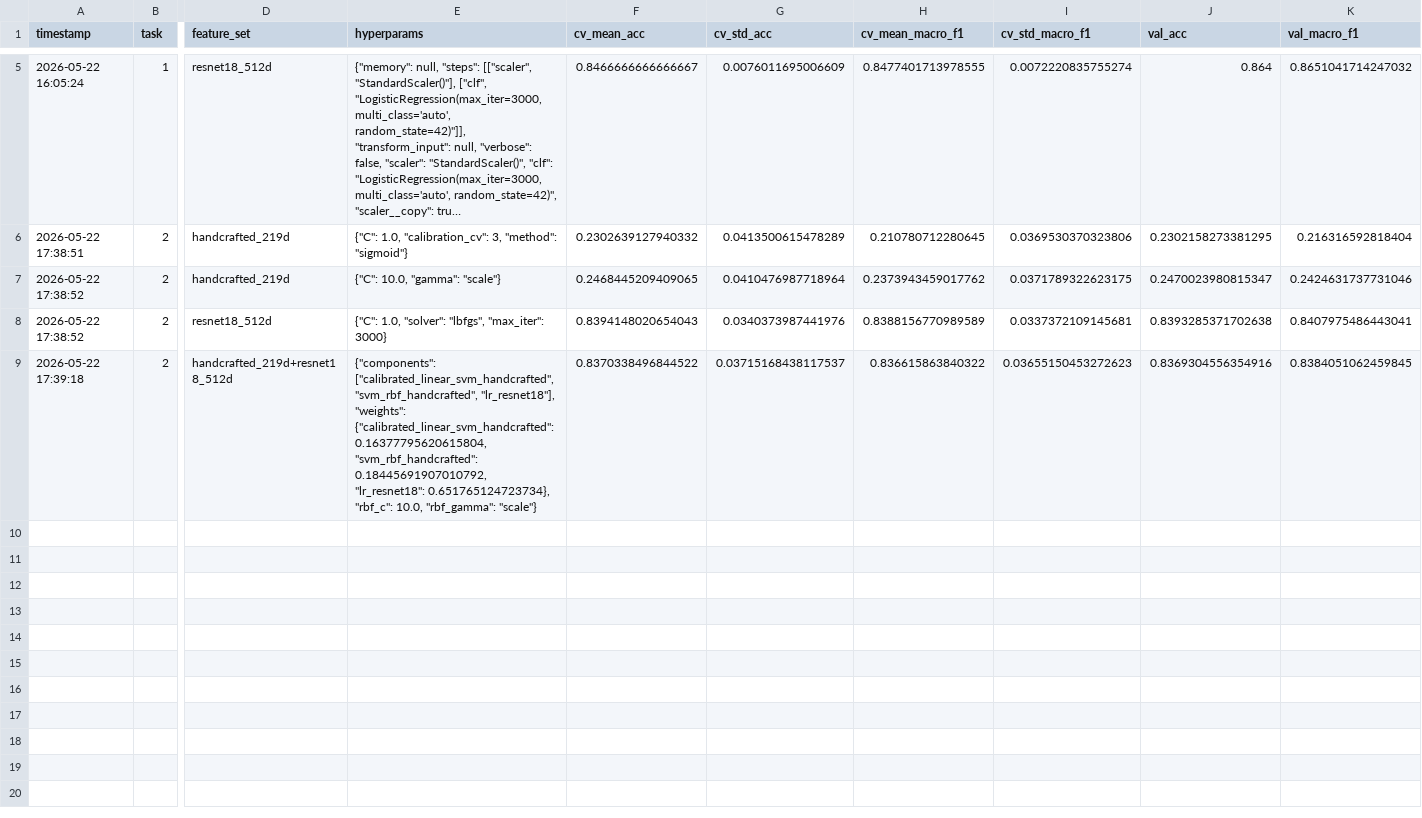
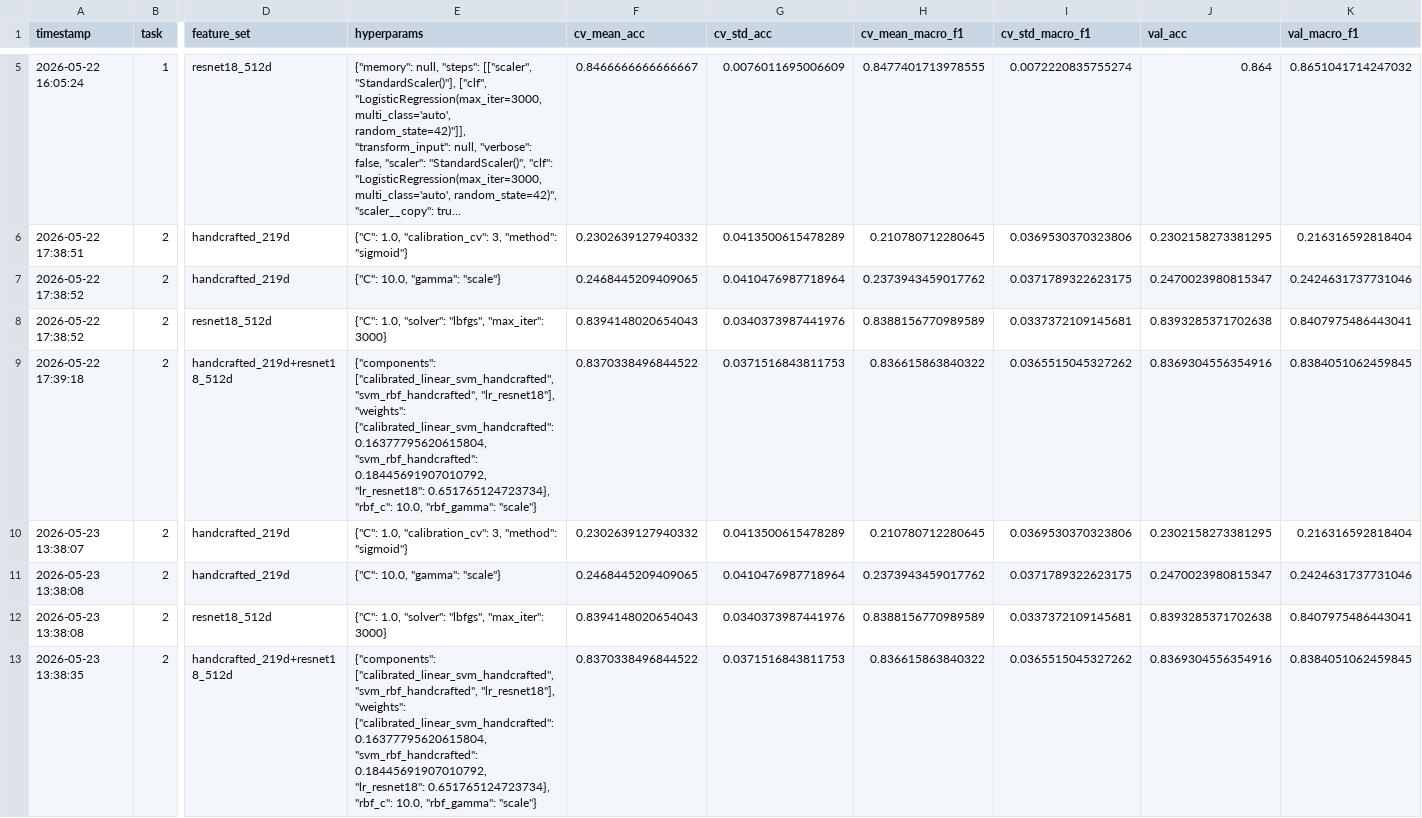
Before and after one commit to skandaramanan/ML-Research-Part-2, a CSV file: outputs/metrics/log.csv, drawn as a sheet; only a part is shown, gaps mark what is left out; long unchanged cells end in …; rows hold the shown columns only; the diff covers the shown part only; the diff names each change by its address in the sheet, - before the commit and + after, or states it on an @@ line.

```diff
--- a/outputs/metrics/log.csv
+++ b/outputs/metrics/log.csv
-G9 (cv_std_acc): 0.03715168438117537
+G9 (cv_std_acc): 0.0371516843811753
-I9 (cv_std_macro_f1): 0.03655150453272623
+I9 (cv_std_macro_f1): 0.0365515045327262
+row 10: 2026-05-23 13:38:07 | 2 | handcrafted_219d | {"C": 1.0, "calibration_cv": 3, "method": "sigmoid"} | 0.2302639127940332 | 0.0413500615478289 | 0.210780712280645 | 0.0369530370323806 | 0.2302158273381295 | 0.216316592818404
+row 11: 2026-05-23 13:38:08 | 2 | handcrafted_219d | {"C": 10.0, "gamma": "scale"} | 0.2468445209409065 | 0.0410476987718964 | 0.2373943459017762 | 0.0371789322623175 | 0.2470023980815347 | 0.2424631737731046
+row 12: 2026-05-23 13:38:08 | 2 | resnet18_512d | {"C": 1.0, "solver": "lbfgs", "max_iter": 3000} | 0.8394148020654043 | 0.0340373987441976 | 0.8388156770989589 | 0.0337372109145681 | 0.8393285371702638 | 0.8407975486443041
+row 13: 2026-05-23 13:38:35 | 2 | handcrafted_219d+resnet18_512d | {"components": ["calibrated_linear_svm_handcrafted", "svm_rbf_handcrafted", "lr_resnet18"], "weights": {"calibrated_linear_svm_handcrafted": 0.16377795620615804, "svm_rbf_handcrafted": 0.18445691907010792, "lr_resnet18": 0.651765124723734}, "rbf_c": 10.0, "rbf_gamma": "scale"} | 0.8370338496844522 | 0.0371516843811753 | 0.836615863840322 | 0.0365515045327262 | 0.8369304556354916 | 0.8384051062459845
```
Also changed, not shown: 4 added rows elsewhere in this file, 15 other files.
